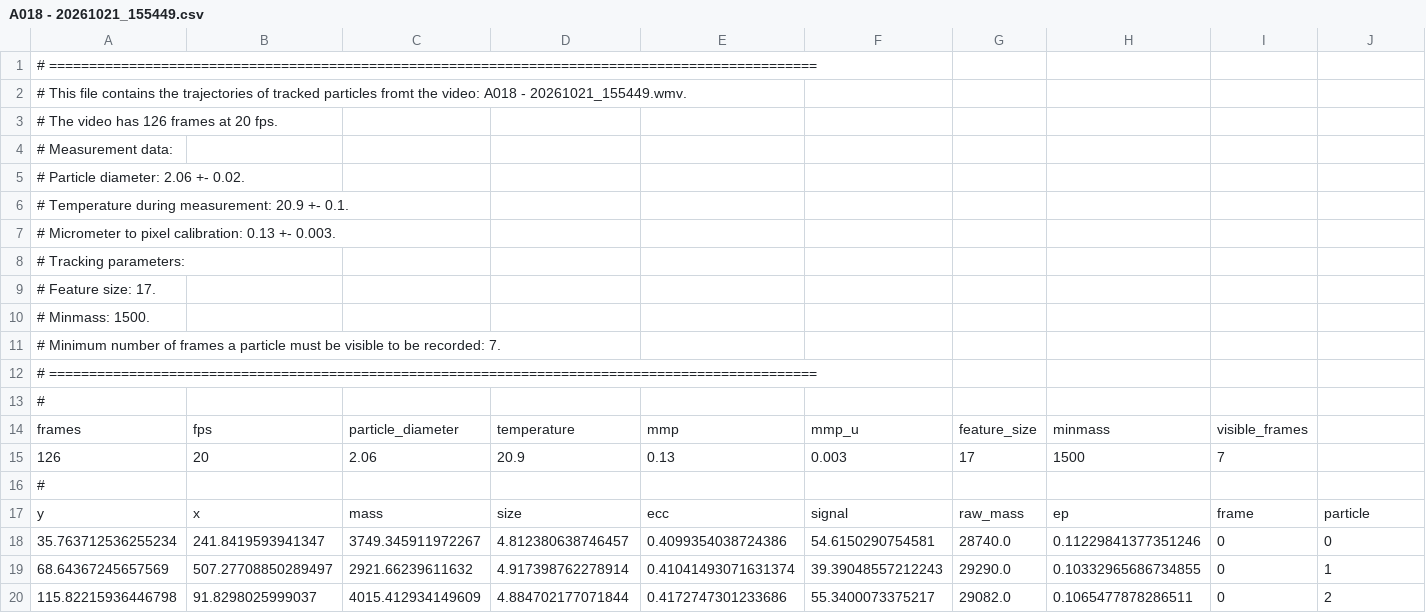
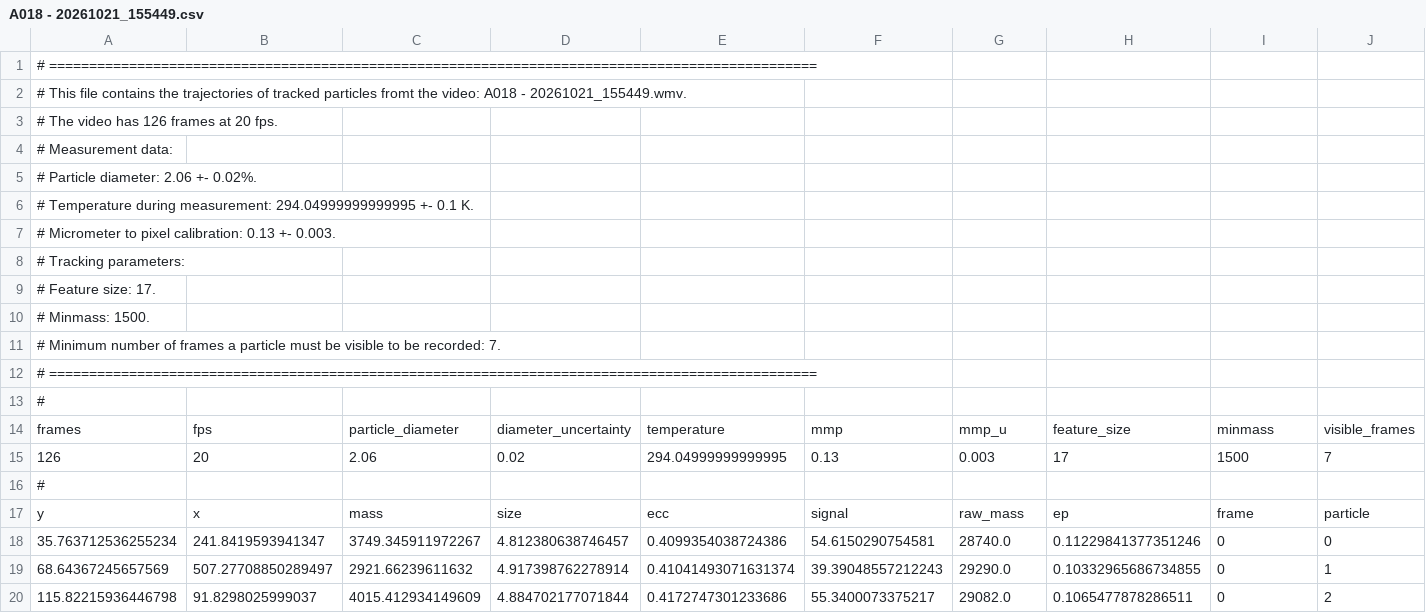
Before and after one commit to HiperLoop/LAB, a CSV file: A018 - 20261021_155449.csv, drawn as a sheet; only a part is shown.

```diff
--- a/A018 - 20261021_155449.csv
+++ b/A018 - 20261021_155449.csv
@@ -4,4 +4,4 @@
 # Measurement data:
-# Particle diameter: 2.06 +- 0.02.
-# Temperature during measurement: 20.9 +- 0.1.
+# Particle diameter: 2.06 +- 0.02%.
+# Temperature during measurement: 294.04999999999995 +- 0.1 K.
 # Micrometer to pixel calibration: 0.13 +- 0.003.
@@ -13,4 +13,4 @@
 #
-frames, fps, particle_diameter, temperature, mmp, mmp_u, feature_size, minmass, visible_frames
-126, 20, 2.06, 20.9, 0.13, 0.003, 17, 1500, 7
+frames, fps, particle_diameter, diameter_uncertainty, temperature, mmp, mmp_u, feature_size, minmass, visible_frames
+126, 20, 2.06, 0.02, 294.04999999999995, 0.13, 0.003, 17, 1500, 7
 #
```
Also changed, not shown: 2 other files.
